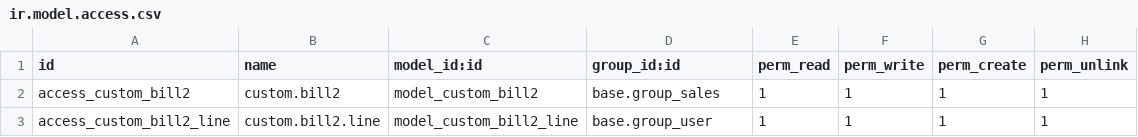
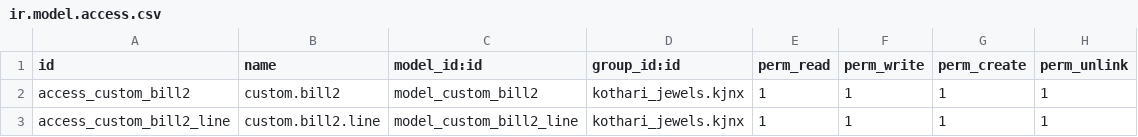
Before and after one commit to White-Vulpes/kjodoo, a CSV file: addons/custom_jewellery_billing_kj2/security/ir.model.access.csv, drawn as a sheet.

```diff
--- a/addons/custom_jewellery_billing_kj2/security/ir.model.access.csv
+++ b/addons/custom_jewellery_billing_kj2/security/ir.model.access.csv
@@ -1,3 +1,3 @@
 id,name,model_id:id,group_id:id,perm_read,perm_write,perm_create,perm_unlink
-access_custom_bill2,custom.bill2,model_custom_bill2,base.group_sales,1,1,1,1
-access_custom_bill2_line,custom.bill2.line,model_custom_bill2_line,base.group_user,1,1,1,1
+access_custom_bill2,custom.bill2,model_custom_bill2,kothari_jewels.kjnx,1,1,1,1
+access_custom_bill2_line,custom.bill2.line,model_custom_bill2_line,kothari_jewels.kjnx,1,1,1,1
```
Also changed, not shown: addons/custom_jewellery_billing/security/ir.model.access.csv, 1 other file.
